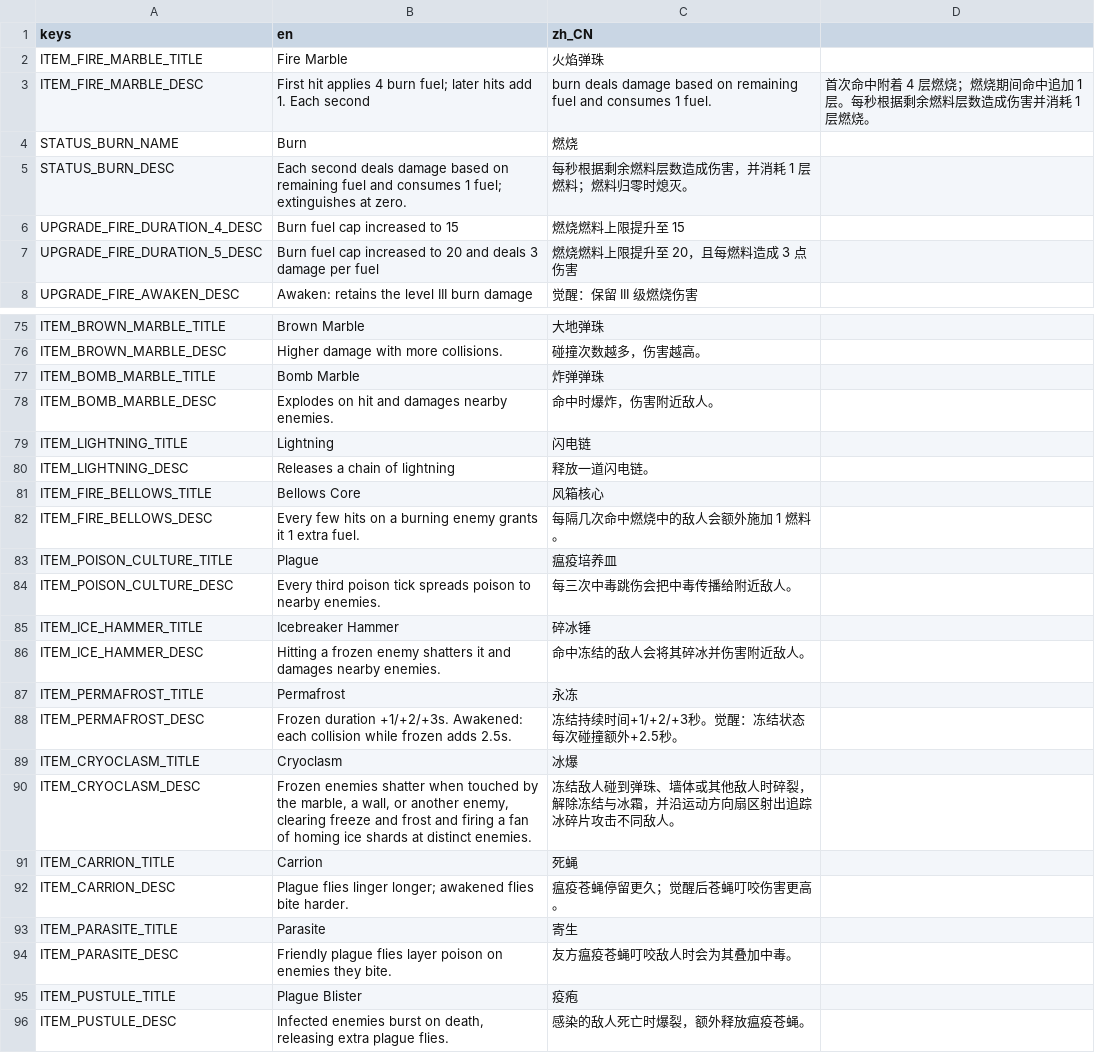
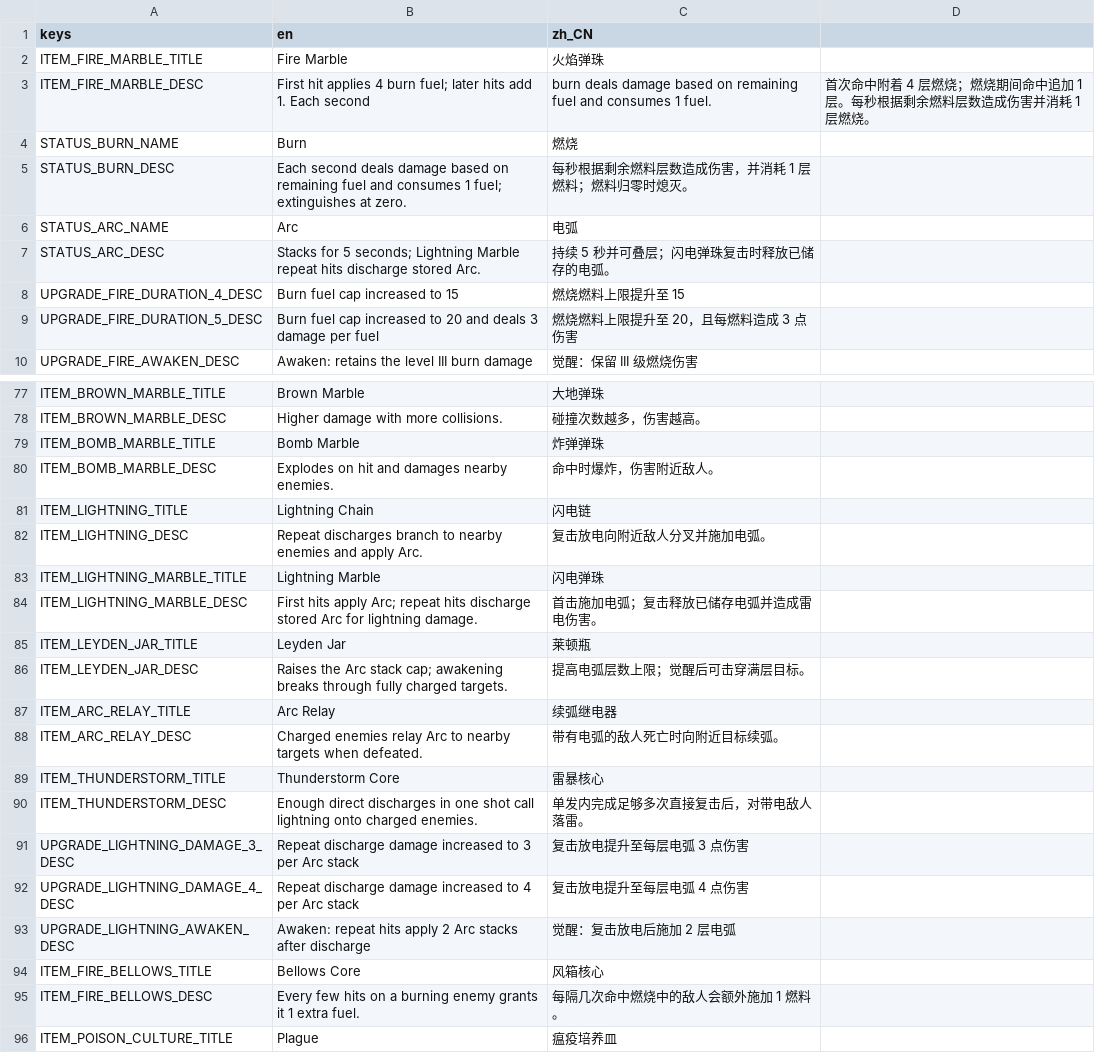
Before and after one commit to chenyuhang8563/pinball_rogue, a CSV file: translations/game.csv, drawn as a sheet; only a part is shown, gaps mark what is left out; the shorter side is filled out with more unchanged rows.

```diff
--- a/translations/game.csv
+++ b/translations/game.csv
@@ -5,2 +5,4 @@ STATUS_BURN_NAME,Burn,燃烧
 STATUS_BURN_DESC,Each second deals damage based on remaining fuel and consumes 1 fuel; extinguishes at zero.,每秒根据剩余燃料层数造成伤害，并消耗 1 层燃料；燃料归零时熄灭。
+STATUS_ARC_NAME,Arc,电弧
+STATUS_ARC_DESC,"Stacks for 5 seconds; Lightning Marble repeat hits discharge stored Arc.",持续 5 秒并可叠层；闪电弹珠复击时释放已储存的电弧。
 UPGRADE_FIRE_DURATION_4_DESC,Burn fuel cap increased to 15,燃烧燃料上限提升至 15
@@ -78,4 +80,15 @@ ITEM_BOMB_MARBLE_TITLE,Bomb Marble,炸弹弹珠
 ITEM_BOMB_MARBLE_DESC,Explodes on hit and damages nearby enemies.,命中时爆炸，伤害附近敌人。
-ITEM_LIGHTNING_TITLE,Lightning,闪电链
-ITEM_LIGHTNING_DESC,Releases a chain of lightning,释放一道闪电链。
+ITEM_LIGHTNING_TITLE,Lightning Chain,闪电链
+ITEM_LIGHTNING_DESC,Repeat discharges branch to nearby enemies and apply Arc.,复击放电向附近敌人分叉并施加电弧。
+ITEM_LIGHTNING_MARBLE_TITLE,Lightning Marble,闪电弹珠
+ITEM_LIGHTNING_MARBLE_DESC,First hits apply Arc; repeat hits discharge stored Arc for lightning damage.,首击施加电弧；复击释放已储存电弧并造成雷电伤害。
+ITEM_LEYDEN_JAR_TITLE,Leyden Jar,莱顿瓶
+ITEM_LEYDEN_JAR_DESC,Raises the Arc stack cap; awakening breaks through fully charged targets.,提高电弧层数上限；觉醒后可击穿满层目标。
+ITEM_ARC_RELAY_TITLE,Arc Relay,续弧继电器
+ITEM_ARC_RELAY_DESC,Charged enemies relay Arc to nearby targets when defeated.,带有电弧的敌人死亡时向附近目标续弧。
+ITEM_THUNDERSTORM_TITLE,Thunderstorm Core,雷暴核心
+ITEM_THUNDERSTORM_DESC,Enough direct discharges in one shot call lightning onto charged enemies.,单发内完成足够多次直接复击后，对带电敌人落雷。
+UPGRADE_LIGHTNING_DAMAGE_3_DESC,Repeat discharge damage increased to 3 per Arc stack,复击放电提升至每层电弧 3 点伤害
+UPGRADE_LIGHTNING_DAMAGE_4_DESC,Repeat discharge damage increased to 4 per Arc stack,复击放电提升至每层电弧 4 点伤害
+UPGRADE_LIGHTNING_AWAKEN_DESC,Awaken: repeat hits apply 2 Arc stacks after discharge,觉醒：复击放电后施加 2 层电弧
 ITEM_FIRE_BELLOWS_TITLE,Bellows Core,风箱核心
```
Also changed, not shown: translations/item_levels.csv, 48 other files.
